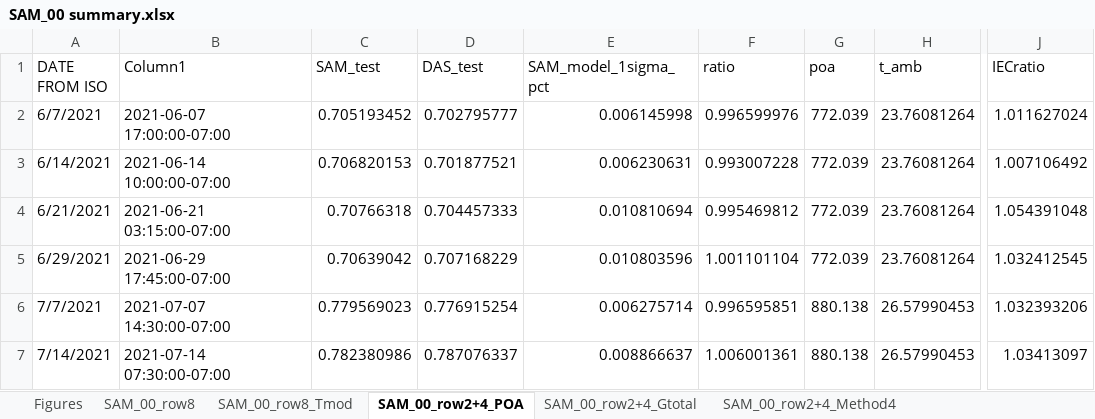
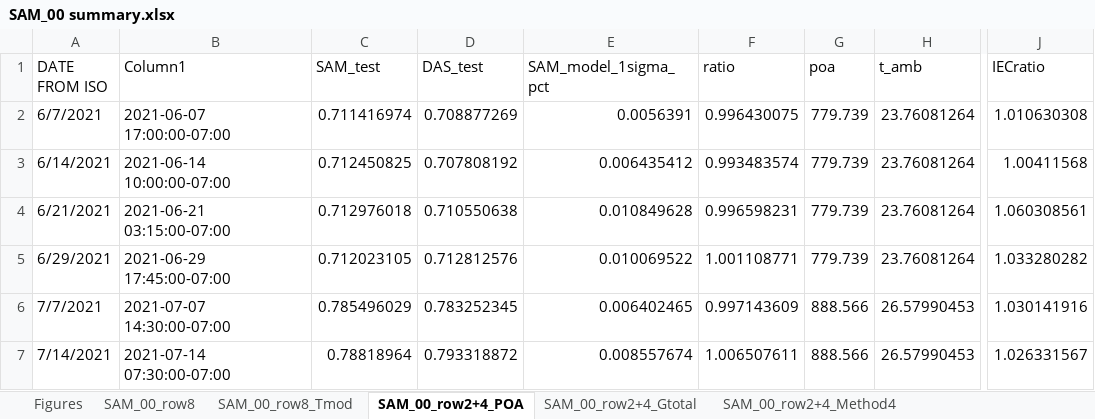
Before and after one commit to shirubana/Approaches2BifacialPerformanceMonitoring, an Excel workbook: Analysis/SAM_00 summary.xlsx, sheet SAM_00_row2+4_POA, drawn as a sheet; only a part is shown, gaps mark what is left out; values as stored, in another font and other column widths than the file's, no borders; table styles not drawn; the diff covers the shown part only; the diff names each change by its address in the sheet, - before the commit and + after, or states it on an @@ line.

```diff
--- a/Analysis/SAM_00 summary.xlsx (sheet SAM_00_row2+4_POA)
+++ b/Analysis/SAM_00 summary.xlsx (sheet SAM_00_row2+4_POA)
-C2 (SAM_test): 0.705193452
+C2 (SAM_test): 0.711416974
-D2 (DAS_test): 0.702795777
+D2 (DAS_test): 0.708877269
-E2 (SAM_model_1sigma_pct): 0.006145998
+E2 (SAM_model_1sigma_pct): 0.0056391
-F2 (ratio): 0.996599976
+F2 (ratio): 0.996430075
-G2:G5 (poa): 772.039
+G2:G5 (poa): 779.739
-J2 (IECratio): 1.011627024
+J2 (IECratio): 1.010630308
-C3 (SAM_test): 0.706820153
+C3 (SAM_test): 0.712450825
-D3 (DAS_test): 0.701877521
+D3 (DAS_test): 0.707808192
-E3 (SAM_model_1sigma_pct): 0.006230631
+E3 (SAM_model_1sigma_pct): 0.006435412
-F3 (ratio): 0.993007228
+F3 (ratio): 0.993483574
-J3 (IECratio): 1.007106492
+J3 (IECratio): 1.00411568
-C4 (SAM_test): 0.70766318
+C4 (SAM_test): 0.712976018
-D4 (DAS_test): 0.704457333
+D4 (DAS_test): 0.710550638
-E4 (SAM_model_1sigma_pct): 0.010810694
+E4 (SAM_model_1sigma_pct): 0.010849628
-F4 (ratio): 0.995469812
+F4 (ratio): 0.996598231
-J4 (IECratio): 1.054391048
+J4 (IECratio): 1.060308561
-C5 (SAM_test): 0.70639042
+C5 (SAM_test): 0.712023105
-D5 (DAS_test): 0.707168229
+D5 (DAS_test): 0.712812576
-E5 (SAM_model_1sigma_pct): 0.010803596
+E5 (SAM_model_1sigma_pct): 0.010069522
-F5 (ratio): 1.001101104
+F5 (ratio): 1.001108771
-J5 (IECratio): 1.032412545
+J5 (IECratio): 1.033280282
-C6 (SAM_test): 0.779569023
+C6 (SAM_test): 0.785496029
-D6 (DAS_test): 0.776915254
+D6 (DAS_test): 0.783252345
-E6 (SAM_model_1sigma_pct): 0.006275714
+E6 (SAM_model_1sigma_pct): 0.006402465
-F6 (ratio): 0.996595851
+F6 (ratio): 0.997143609
-G6:G7 (poa): 880.138
+G6:G7 (poa): 888.566
-J6 (IECratio): 1.032393206
+J6 (IECratio): 1.030141916
-C7 (SAM_test): 0.782380986
+C7 (SAM_test): 0.78818964
-D7 (DAS_test): 0.787076337
+D7 (DAS_test): 0.793318872
-E7 (SAM_model_1sigma_pct): 0.008866637
+E7 (SAM_model_1sigma_pct): 0.008557674
-F7 (ratio): 1.006001361
+F7 (ratio): 1.006507611
-J7 (IECratio): 1.03413097
+J7 (IECratio): 1.026331567
```
Also changed, not shown: 348 edited cells elsewhere in this sheet, sheet SAM_00_row8, sheet SAM_00_row8_Tmod, sheet SAM_00_row2+4_Gtotal, sheet SAM_00_row2+4_Method4, sheet SAM_00_row2+4_regressAlb, sheet Figures, other sheet tabs, formulas that keep their value, charts or pictures.
